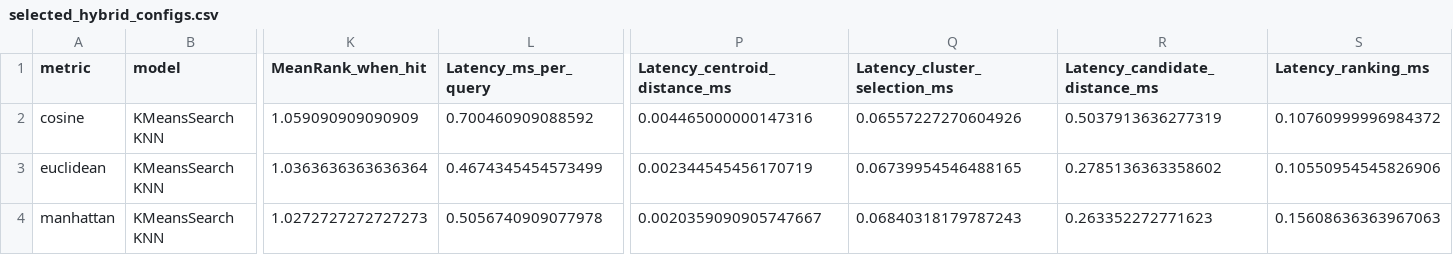
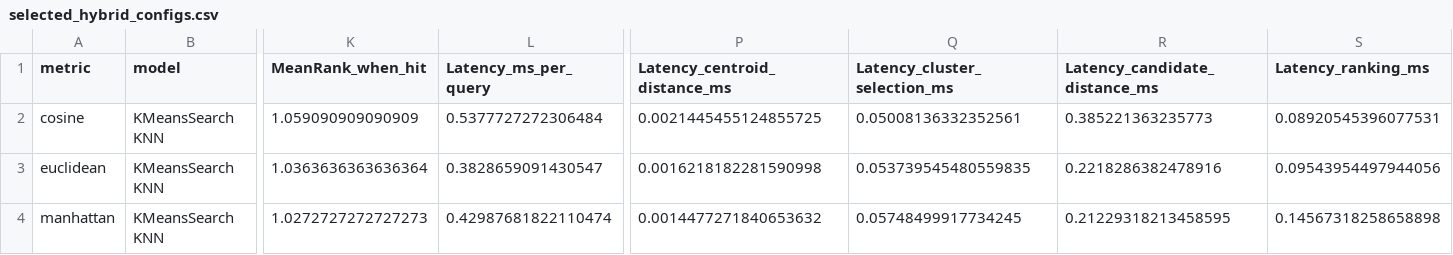
Before and after one commit to AIVIETNAM-AIO-tlee/crop-recommendation-system, a CSV file: reports/tables/selected_hybrid_configs.csv, drawn as a sheet; only a part is shown, gaps mark what is left out; the diff names each change by its address in the sheet, - before the commit and + after, or states it on an @@ line.

```diff
--- a/reports/tables/selected_hybrid_configs.csv
+++ b/reports/tables/selected_hybrid_configs.csv
-L2 (Latency_ms_per_query): 0.700460909088592
+L2 (Latency_ms_per_query): 0.5377727272306484
-P2 (Latency_centroid_distance_ms): 0.004465000000147316
+P2 (Latency_centroid_distance_ms): 0.0021445455124855725
-Q2 (Latency_cluster_selection_ms): 0.06557227270604926
+Q2 (Latency_cluster_selection_ms): 0.05008136332352561
-R2 (Latency_candidate_distance_ms): 0.5037913636277319
+R2 (Latency_candidate_distance_ms): 0.385221363235773
-S2 (Latency_ranking_ms): 0.10760999996984372
+S2 (Latency_ranking_ms): 0.08920545396077531
-L3 (Latency_ms_per_query): 0.4674345454573499
+L3 (Latency_ms_per_query): 0.3828659091430547
-P3 (Latency_centroid_distance_ms): 0.002344545456170719
+P3 (Latency_centroid_distance_ms): 0.0016218182281590998
-Q3 (Latency_cluster_selection_ms): 0.06739954546488165
+Q3 (Latency_cluster_selection_ms): 0.053739545480559835
-R3 (Latency_candidate_distance_ms): 0.2785136363358602
+R3 (Latency_candidate_distance_ms): 0.2218286382478916
-S3 (Latency_ranking_ms): 0.10550954545826906
+S3 (Latency_ranking_ms): 0.09543954497944056
-L4 (Latency_ms_per_query): 0.5056740909077978
+L4 (Latency_ms_per_query): 0.42987681822110474
-P4 (Latency_centroid_distance_ms): 0.0020359090905747667
+P4 (Latency_centroid_distance_ms): 0.0014477271840653632
-Q4 (Latency_cluster_selection_ms): 0.06840318179787243
+Q4 (Latency_cluster_selection_ms): 0.05748499917734245
-R4 (Latency_candidate_distance_ms): 0.263352272771623
+R4 (Latency_candidate_distance_ms): 0.21229318213458595
-S4 (Latency_ranking_ms): 0.15608636363967063
+S4 (Latency_ranking_ms): 0.14567318258658898
```
Also changed, not shown: reports/tables/baseline_validation.csv, reports/tables/hybrid_validation.csv, 6 other files.
